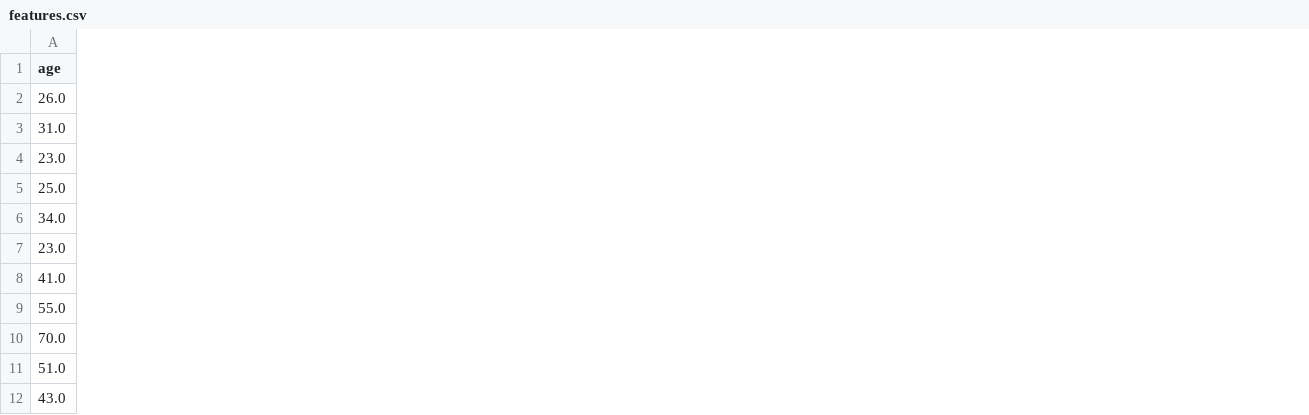
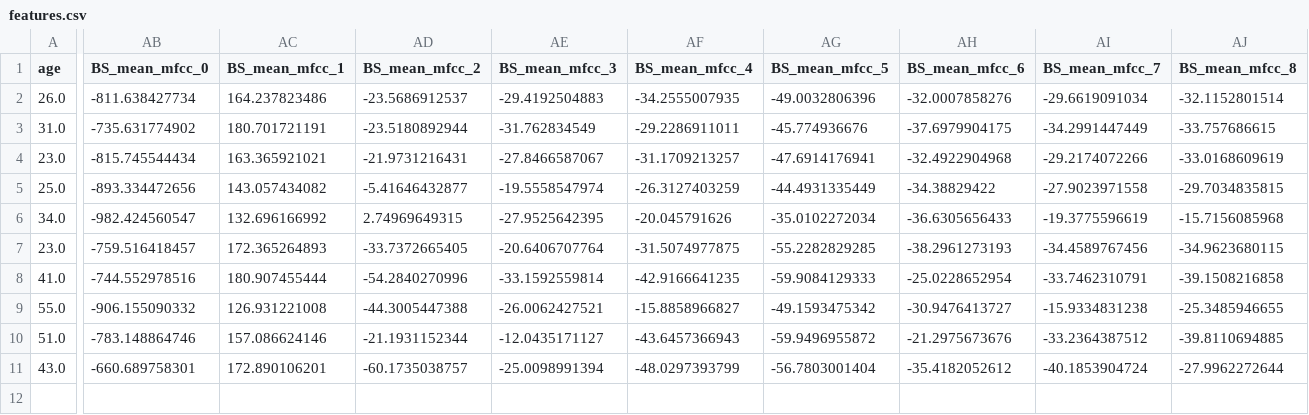
Before and after one commit to TheBottleSeller/tabla, a CSV file: features/features.csv, drawn as a sheet; only a part is shown, gaps mark what is left out; removed rows and columns are numbered as before the commit, all else as after; rows hold the shown columns only; the diff covers the shown part only; the diff names each change by its address in the sheet, - before the commit and + after, or states it on an @@ line.

```diff
--- a/features/features.csv
+++ b/features/features.csv
+column AB (BS_mean_mfcc_0), rows 2-11: -811.638427734 | -735.631774902 | -815.745544434 | -893.334472656 | -982.424560547 | -759.516418457 | -744.552978516 | -906.155090332 | -783.148864746 | -660.689758301
+column AC (BS_mean_mfcc_1), rows 2-11: 164.237823486 | 180.701721191 | 163.365921021 | 143.057434082 | 132.696166992 | 172.365264893 | 180.907455444 | 126.931221008 | 157.086624146 | 172.890106201
+column AD (BS_mean_mfcc_2), rows 2-11: -23.5686912537 | -23.5180892944 | -21.9731216431 | -5.41646432877 | 2.74969649315 | -33.7372665405 | -54.2840270996 | -44.3005447388 | -21.1931152344 | -60.1735038757
+column AE (BS_mean_mfcc_3), rows 2-11: -29.4192504883 | -31.762834549 | -27.8466587067 | -19.5558547974 | -27.9525642395 | -20.6406707764 | -33.1592559814 | -26.0062427521 | -12.0435171127 | -25.0098991394
+column AF (BS_mean_mfcc_4), rows 2-11: -34.2555007935 | -29.2286911011 | -31.1709213257 | -26.3127403259 | -20.045791626 | -31.5074977875 | -42.9166641235 | -15.8858966827 | -43.6457366943 | -48.0297393799
+column AG (BS_mean_mfcc_5), rows 2-11: -49.0032806396 | -45.774936676 | -47.6914176941 | -44.4931335449 | -35.0102272034 | -55.2282829285 | -59.9084129333 | -49.1593475342 | -59.9496955872 | -56.7803001404
+column AH (BS_mean_mfcc_6), rows 2-11: -32.0007858276 | -37.6979904175 | -32.4922904968 | -34.38829422 | -36.6305656433 | -38.2961273193 | -25.0228652954 | -30.9476413727 | -21.2975673676 | -35.4182052612
+column AI (BS_mean_mfcc_7), rows 2-11: -29.6619091034 | -34.2991447449 | -29.2174072266 | -27.9023971558 | -19.3775596619 | -34.4589767456 | -33.7462310791 | -15.9334831238 | -33.2364387512 | -40.1853904724
+column AJ (BS_mean_mfcc_8), rows 2-11: -32.1152801514 | -33.757686615 | -33.0168609619 | -29.7034835815 | -15.7156085968 | -34.9623680115 | -39.1508216858 | -25.3485946655 | -39.8110694885 | -27.9962272644
-row 10: 70.0
```
Also changed, not shown: 4 added columns and 13 edited cells elsewhere in this file, analysis/results.csv, analysis/transformations.csv, 8 other files.
